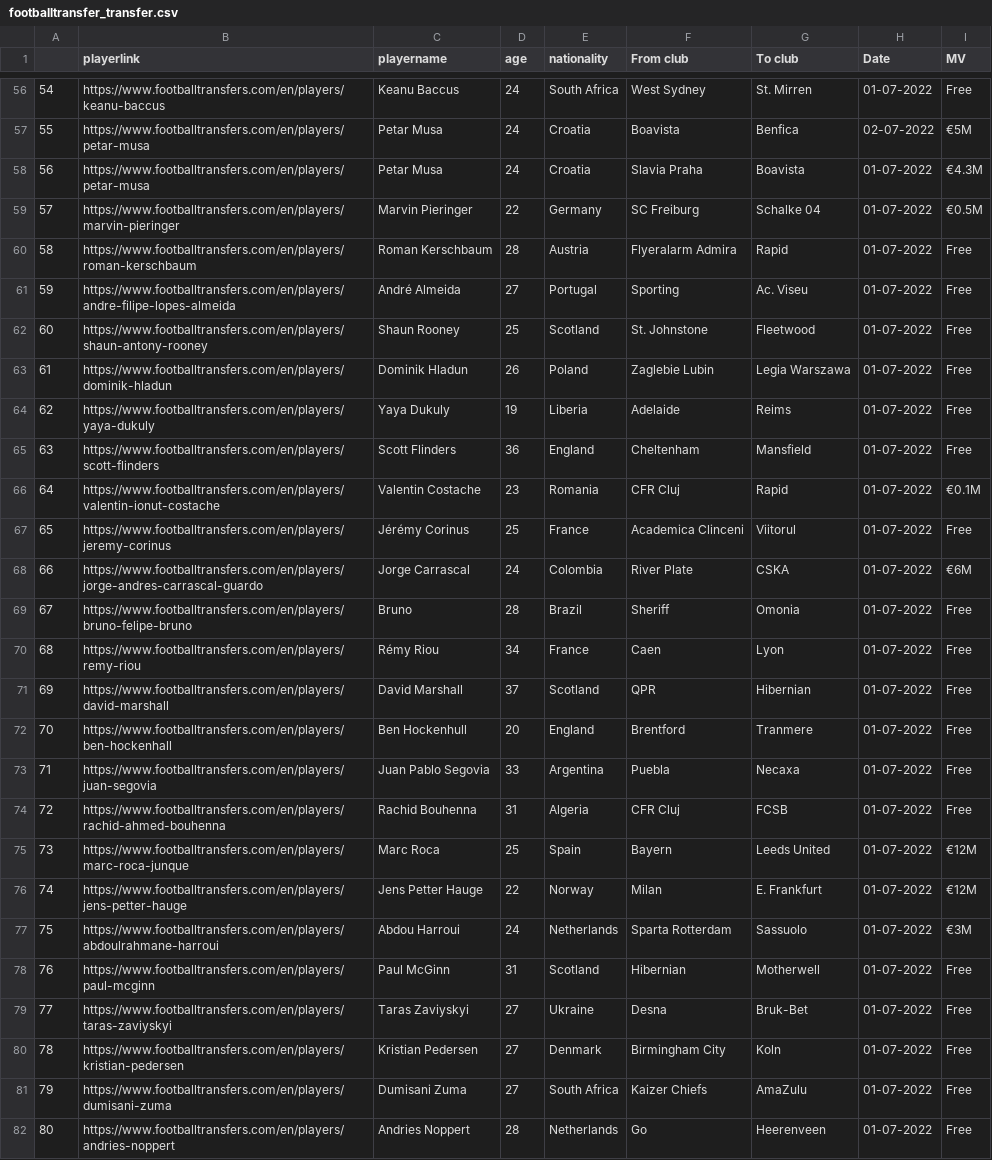
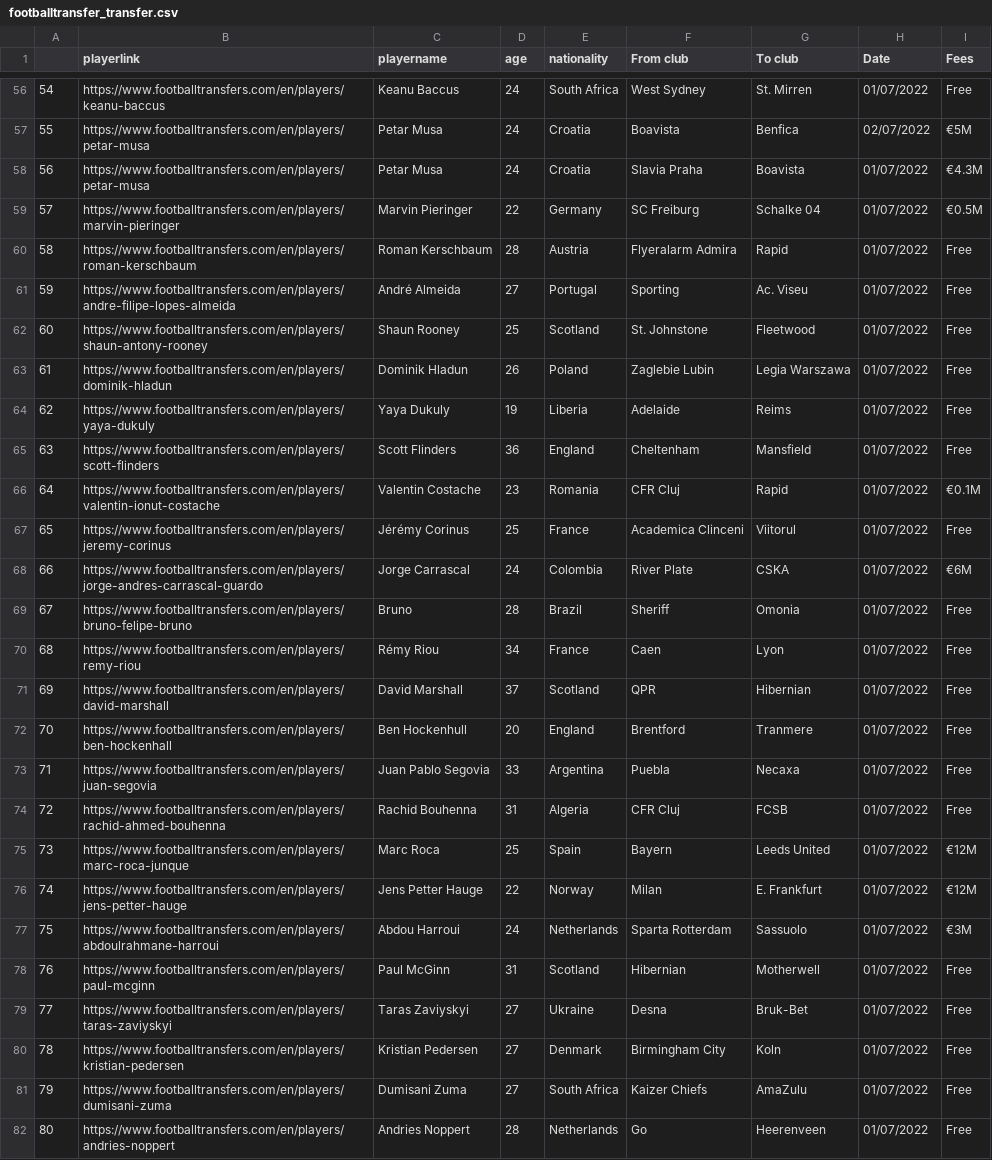
Before and after one commit to tkcoding/FootballScraper, a CSV file: footballtransfer_transfer.csv, drawn as a sheet; only a part is shown, gaps mark what is left out; the diff covers the shown part only; the diff names each change by its address in the sheet, - before the commit and + after, or states it on an @@ line.

```diff
--- a/footballtransfer_transfer.csv
+++ b/footballtransfer_transfer.csv
-I1: MV
+I1: Fees
-H56 (Date): 01-07-2022
+H56 (Date): 01/07/2022
-H57 (Date): 02-07-2022
+H57 (Date): 02/07/2022
-H58:H82 (Date): 01-07-2022
+H58:H82 (Date): 01/07/2022
```
Also changed, not shown: 141 edited cells elsewhere in this file, 18 other files.
